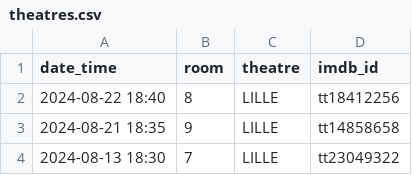
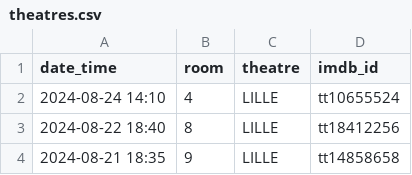
Before and after one commit to mcanouil/imdb-ratings, a CSV file: data/theatres.csv, drawn as a sheet; only a part is shown; the shorter side is filled out with more unchanged rows; the diff names each change by its address in the sheet, - before the commit and + after, or states it on an @@ line.

Commit message:
chore: update theatres.csv

```diff
--- a/data/theatres.csv
+++ b/data/theatres.csv
+row 2: 2024-08-24 14:10 | 4 | LILLE | tt10655524
```
